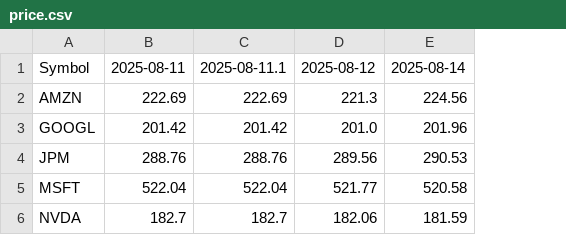
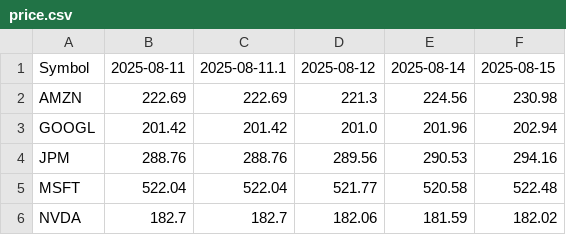
Before and after one commit to jmmbt306/knife_catcher, a CSV file: price.csv, drawn as a sheet; the diff names each change by its address in the sheet, - before the commit and + after, or states it on an @@ line.

Commit message:
Update data.json from core

```diff
--- a/price.csv
+++ b/price.csv
+column F, rows 1-6: 2025-08-15 | 230.98 | 202.94 | 294.16 | 522.48 | 182.02
```
Also changed, not shown: 2 other files.
